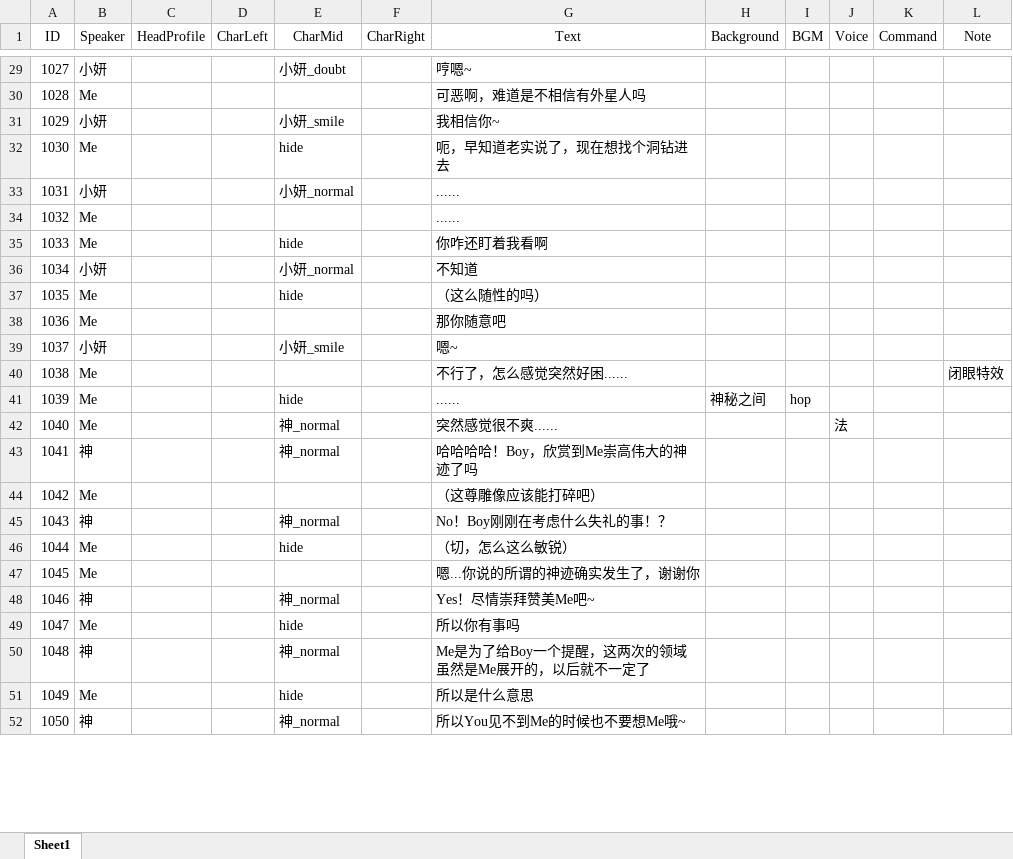
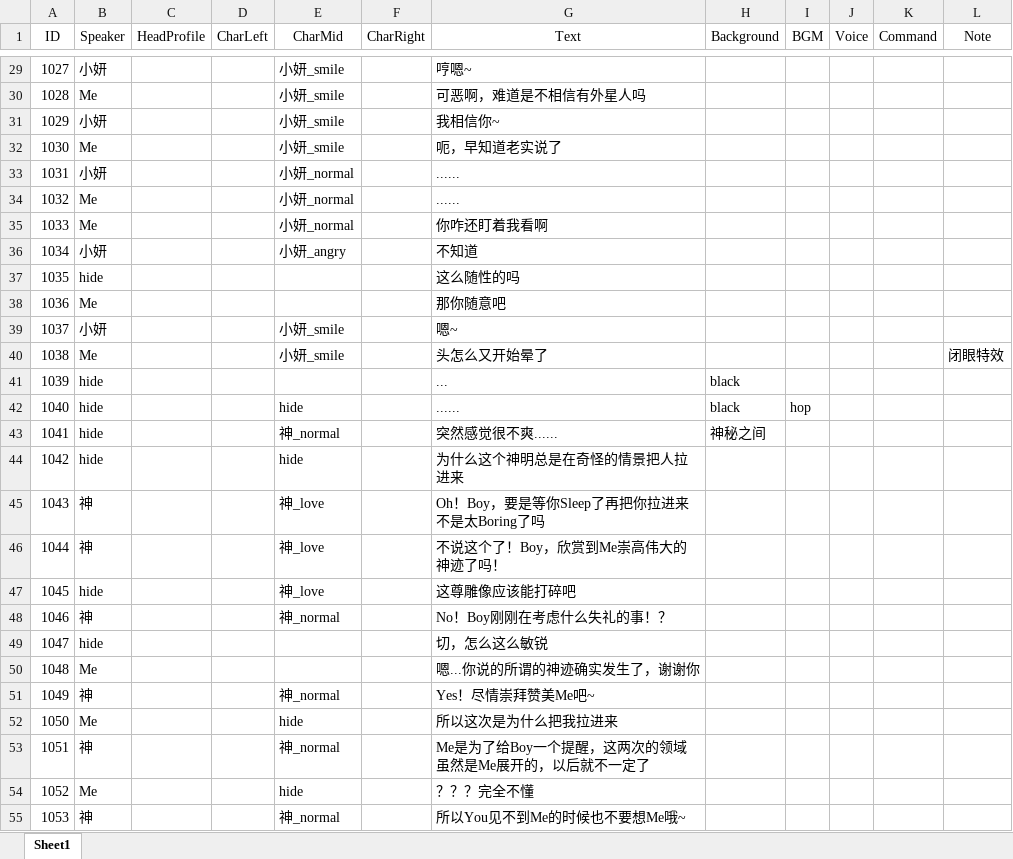
Before and after one commit to 1256073/SZU-Final-Project, an Excel workbook: gal/Assets/Resources/VNovelizerRes/ExcelVNScripts/第二章.xlsx, sheet Sheet1, drawn as a sheet; only a part is shown, gaps mark what is left out; values as stored, in another font and other column widths than the file's, no borders; removed rows and columns are numbered as before the commit, all else as after; the diff covers the shown part only; the diff names each change by its address in the sheet, - before the commit and + after, or states it on an @@ line.

```diff
--- a/gal/Assets/Resources/VNovelizerRes/ExcelVNScripts/第二章.xlsx (sheet Sheet1)
+++ b/gal/Assets/Resources/VNovelizerRes/ExcelVNScripts/第二章.xlsx (sheet Sheet1)
@@ column A (ID) renumbered between rows 9 and 75 @@
-E29 (CharMid): 小妍_doubt
+E29 (CharMid): 小妍_smile
-E30 (CharMid): (empty)
+E30 (CharMid): 小妍_smile
-E32 (CharMid): hide
+E32 (CharMid): 小妍_smile
-G32 (Text): 呃，早知道老实说了，现在想找个洞钻进去
+G32 (Text): 呃，早知道老实说了
-E34 (CharMid): (empty)
+E34 (CharMid): 小妍_normal
-E35 (CharMid): hide
+E35 (CharMid): 小妍_normal
-E36 (CharMid): 小妍_normal
+E36 (CharMid): 小妍_angry
-row 37: 1035 | Me |  |  | hide |  | （这么随性的吗）
+row 37: 1035 | hide |  |  |  |  | 这么随性的吗
-E40 (CharMid): (empty)
+E40 (CharMid): 小妍_smile
-G40 (Text): 不行了，怎么感觉突然好困......
+G40 (Text): 头怎么又开始晕了
+row 41: 1039 | hide |  |  |  |  | ... | black
-B42 (Speaker): Me
+B42 (Speaker): hide
-H42 (Background): 神秘之间
+H42 (Background): black
-row 42: 1040 | Me |  |  | 神_normal |  | 突然感觉很不爽...... |  |  | 法
+row 43: 1041 | hide |  |  | 神_normal |  | 突然感觉很不爽...... | 神秘之间
+row 44: 1042 | hide |  |  | hide |  | 为什么这个神明总是在奇怪的情景把人拉进来
+row 45: 1043 | 神 |  |  | 神_love |  | Oh！Boy，要是等你Sleep了再把你拉进来不是太Boring了吗
-E46 (CharMid): 神_normal
+E46 (CharMid): 神_love
-G46 (Text): 哈哈哈哈！Boy，欣赏到Me崇高伟大的神迹了吗
+G46 (Text): 不说这个了！Boy，欣赏到Me崇高伟大的神迹了吗！
-row 44: 1042 | Me |  |  |  |  | （这尊雕像应该能打碎吧）
+row 47: 1045 | hide |  |  | 神_love |  | 这尊雕像应该能打碎吧
-row 46: 1044 | Me |  |  | hide |  | （切，怎么这么敏锐）
+row 49: 1047 | hide |  |  |  |  | 切，怎么这么敏锐
-G52 (Text): 所以你有事吗
+G52 (Text): 所以这次是为什么把我拉进来
-G54 (Text): 所以是什么意思
+G54 (Text): ？？？完全不懂
```
Also changed, not shown: 18 added rows, 12 removed rows and 28 edited cells elsewhere in this sheet, gal/Assets/Resources/VNovelizerRes/ExcelVNScripts/第三章.xlsx, 3 other files.
